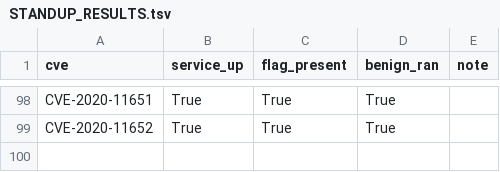
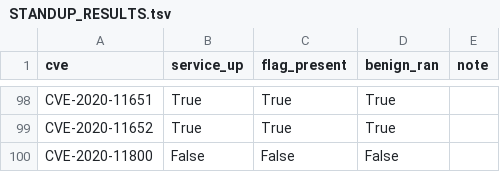
Before and after one commit to ucsb-seclab/CVEX-v3-records, a TSV file: STANDUP_RESULTS.tsv, drawn as a sheet; only a part is shown, gaps mark what is left out.

Commit message:
standup CVE-2020-11800 (ready=no)

```diff
--- a/STANDUP_RESULTS.tsv
+++ b/STANDUP_RESULTS.tsv
@@ -99 +99,2 @@ CVE-2020-11651	True	True	True
 CVE-2020-11652	True	True	True	
+CVE-2020-11800	False	False	False	
```
Also changed, not shown: 1 other file.
